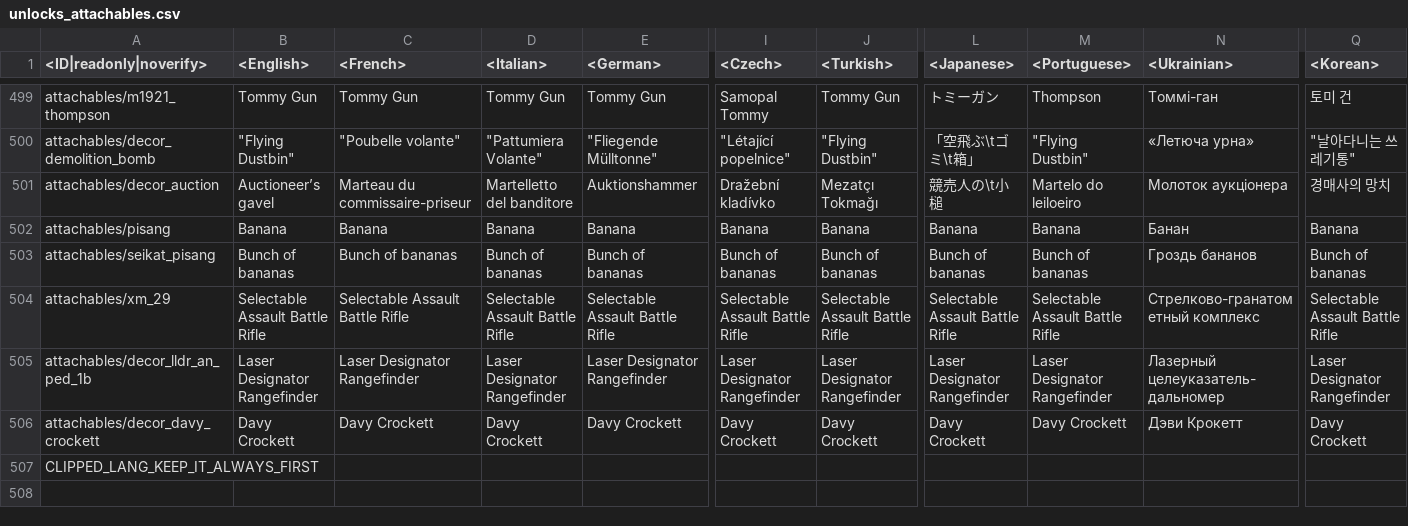
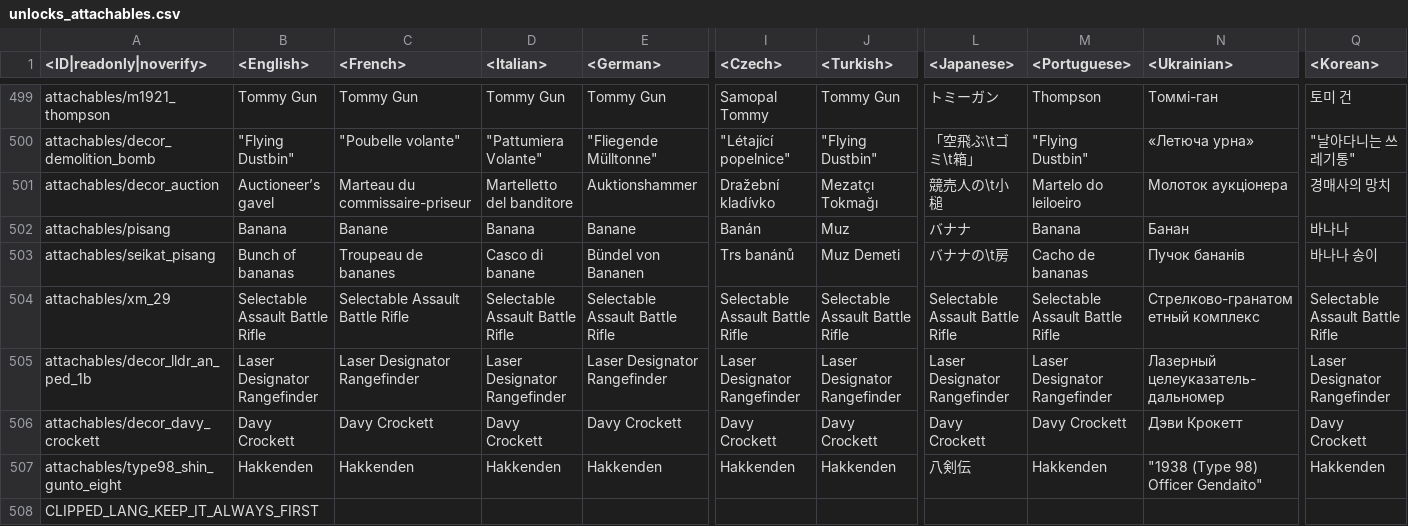
Before and after one commit to leroyonly/warthunder-lang, a CSV file: unlocks_attachables.csv, drawn as a sheet; only a part is shown, gaps mark what is left out; rows hold the shown columns only; the diff names each change by its address in the sheet, - before the commit and + after, or states it on an @@ line.

```diff
--- a/unlocks_attachables.csv
+++ b/unlocks_attachables.csv
-C502 (<French>): Banana
+C502 (<French>): Banane
-E502 (<German>): Banana
+E502 (<German>): Banane
-I502 (<Czech>): Banana
+I502 (<Czech>): Banán
-J502 (<Turkish>): Banana
+J502 (<Turkish>): Muz
-L502 (<Japanese>): Banana
+L502 (<Japanese>): バナナ
-Q502 (<Korean>): Banana
+Q502 (<Korean>): 바나나
-C503 (<French>): Bunch of bananas
+C503 (<French>): Troupeau de bananes
-D503 (<Italian>): Bunch of bananas
+D503 (<Italian>): Casco di banane
-E503 (<German>): Bunch of bananas
+E503 (<German>): Bündel von Bananen
-I503 (<Czech>): Bunch of bananas
+I503 (<Czech>): Trs banánů
-J503 (<Turkish>): Bunch of bananas
+J503 (<Turkish>): Muz Demeti
-L503 (<Japanese>): Bunch of bananas
+L503 (<Japanese>): バナナの\t房
-M503 (<Portuguese>): Bunch of bananas
+M503 (<Portuguese>): Cacho de bananas
-N503 (<Ukrainian>): Гроздь бананов
+N503 (<Ukrainian>): Пучок бананів
-Q503 (<Korean>): Bunch of bananas
+Q503 (<Korean>): 바나나 송이
+row 507: attachables/type98_shin_gunto_eight | Hakkenden | Hakkenden | Hakkenden | Hakkenden | Hakkenden | Hakkenden | 八剣伝 | Hakkenden | "1938 (Type 98) Officer Gendaito" | Hakkenden
```
Also changed, not shown: _keyboard.csv, matching.csv, 12 other files.
